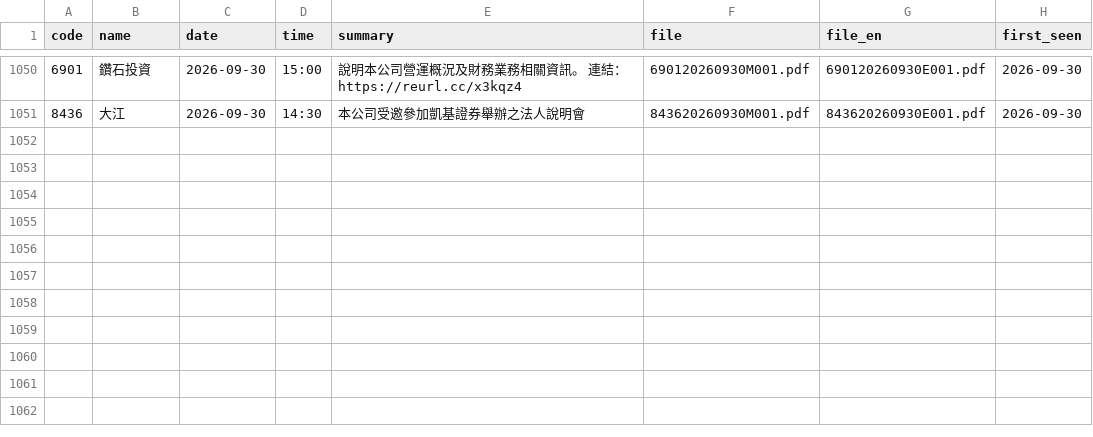
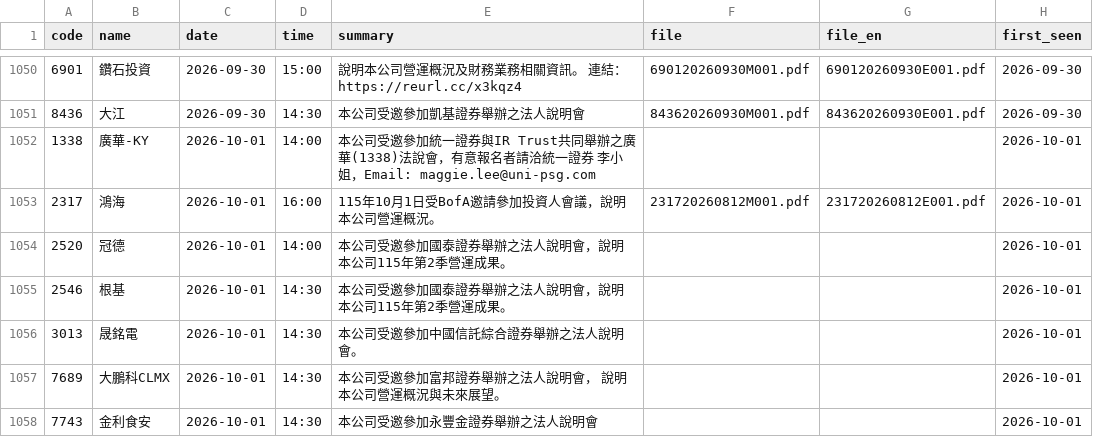
Before and after one commit to metallicatw/tw-six-metrics, a CSV file: data/aipick/talks/index.csv, drawn as a sheet; only a part is shown, gaps mark what is left out.

```diff
--- a/data/aipick/talks/index.csv
+++ b/data/aipick/talks/index.csv
@@ -1051 +1051,8 @@ code,name,date,time,summary,file,file_en,first_seen
 8436,大江,2026-09-30,14:30,本公司受邀參加凱基證券舉辦之法人說明會,843620260930M001.pdf,843620260930E001.pdf,2026-09-30
+1338,廣華-KY,2026-10-01,14:00,本公司受邀參加統一證券與IR Trust共同舉辦之廣華(1338)法說會，有意報名者請洽統一證券 李小姐，Email: maggie.lee@uni-psg.com,,,2026-10-01
+2317,鴻海,2026-10-01,16:00,115年10月1日受BofA邀請參加投資人會議，說明本公司營運概況。,231720260812M001.pdf,231720260812E001.pdf,2026-10-01
+2520,冠德,2026-10-01,14:00,本公司受邀參加國泰證券舉辦之法人說明會，說明本公司115年第2季營運成果。,,,2026-10-01
+2546,根基,2026-10-01,14:30,本公司受邀參加國泰證券舉辦之法人說明會，說明本公司115年第2季營運成果。,,,2026-10-01
+3013,晟銘電,2026-10-01,14:30,本公司受邀參加中國信託綜合證券舉辦之法人說明會。,,,2026-10-01
+7689,大鵬科CLMX,2026-10-01,14:30,本公司受邀參加富邦證券舉辦之法人說明會， 說明本公司營運概況與未來展望。,,,2026-10-01
+7743,金利食安,2026-10-01,14:30,本公司受邀參加永豐金證券舉辦之法人說明會,,,2026-10-01
```
Also changed, not shown: 4 other files.
